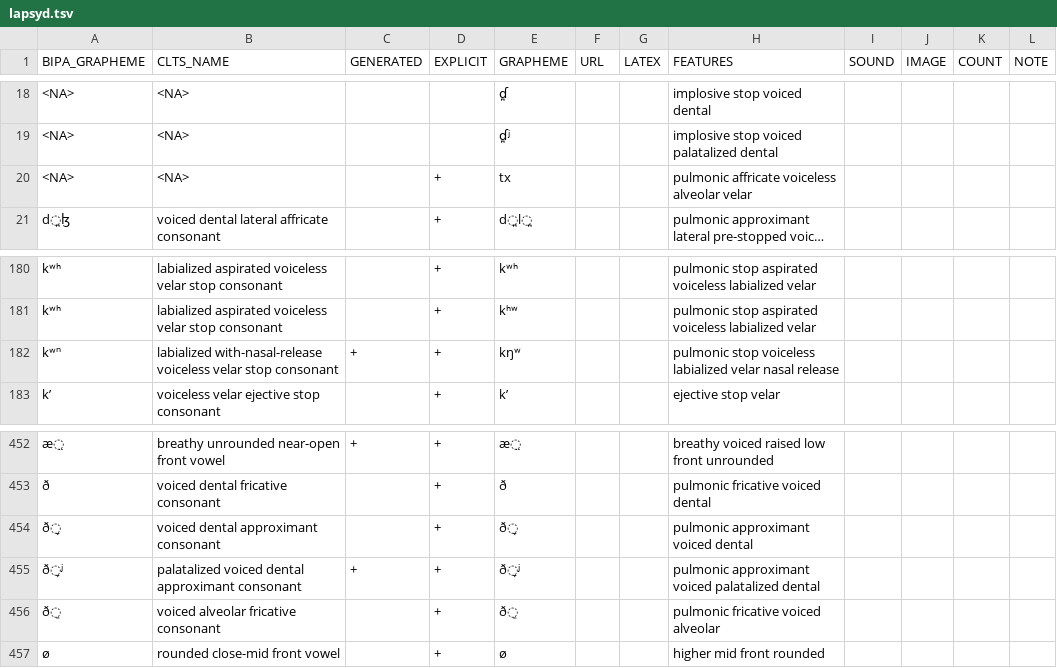
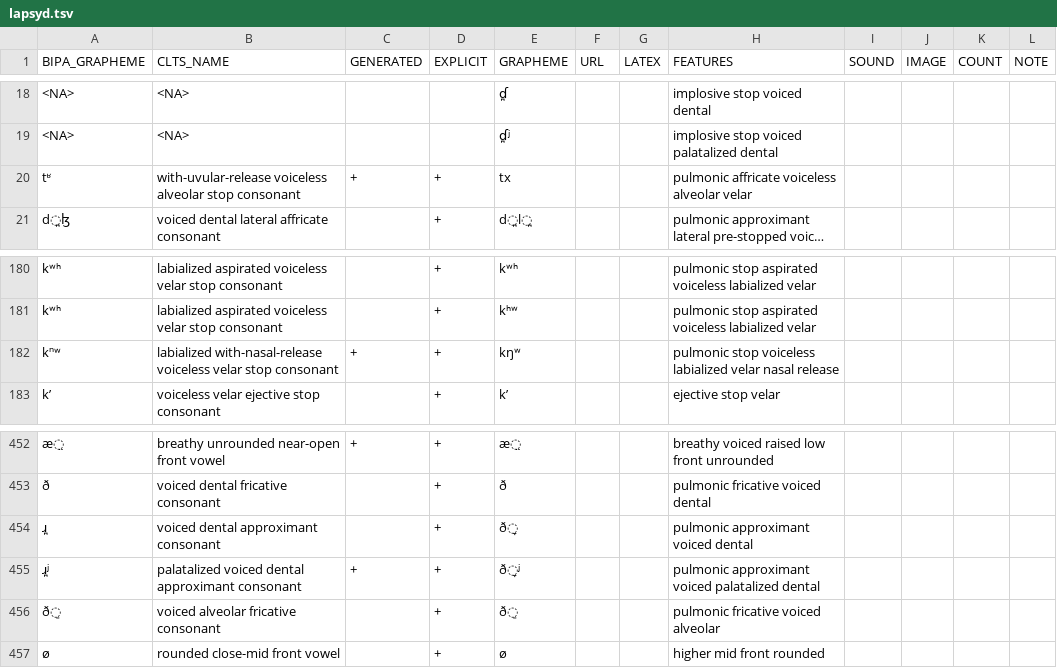
Before and after one commit to cldf-clts/clts, a TSV file: pkg/transcriptiondata/lapsyd.tsv, drawn as a sheet; only a part is shown, gaps mark what is left out; long unchanged cells end in …; the diff names each change by its address in the sheet, - before the commit and + after, or states it on an @@ line.

```diff
--- a/pkg/transcriptiondata/lapsyd.tsv
+++ b/pkg/transcriptiondata/lapsyd.tsv
-A20 (BIPA_GRAPHEME): <NA>
+A20 (BIPA_GRAPHEME): tʶ
-B20 (CLTS_NAME): <NA>
+B20 (CLTS_NAME): with-uvular-release voiceless alveolar stop consonant
-C20 (GENERATED): (empty)
+C20 (GENERATED): +
-A182 (BIPA_GRAPHEME): kʷⁿ
+A182 (BIPA_GRAPHEME): kⁿʷ
-A454 (BIPA_GRAPHEME): ð̞
+A454 (BIPA_GRAPHEME): ɹ̪
-A455 (BIPA_GRAPHEME): ð̞ʲ
+A455 (BIPA_GRAPHEME): ɹ̪ʲ
```
Also changed, not shown: pkg/soundclasses/lingpy.tsv, pkg/transcriptiondata/eurasian.tsv, 13 other files.
